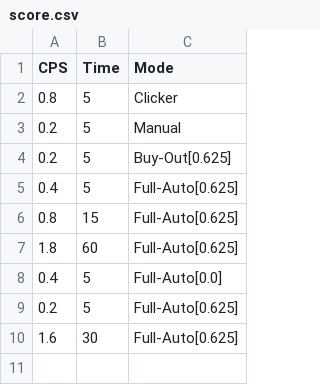
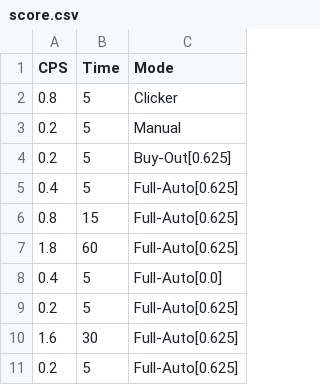
Before and after one commit to wtb-skill/Cookie_Bot, a CSV file: data/score.csv (was score.csv), drawn as a sheet.

```diff
--- a/score.csv
+++ b/data/score.csv
@@ -10 +10,2 @@ CPS,Time,Mode
 1.6,30,Full-Auto[0.625]
+0.2,5,Full-Auto[0.625]
```
Also changed, not shown: 11 other files.
